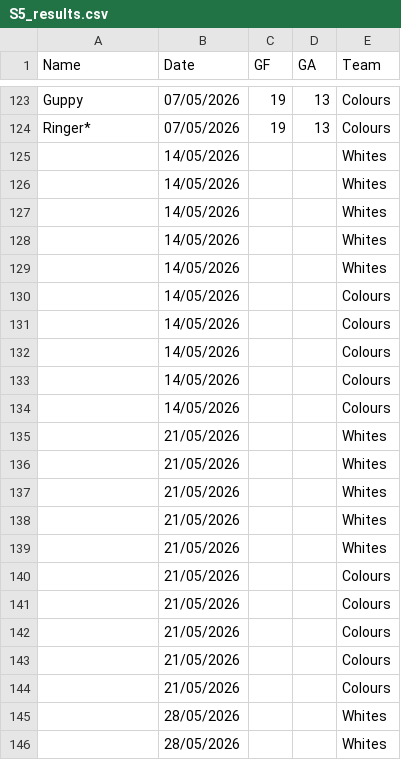
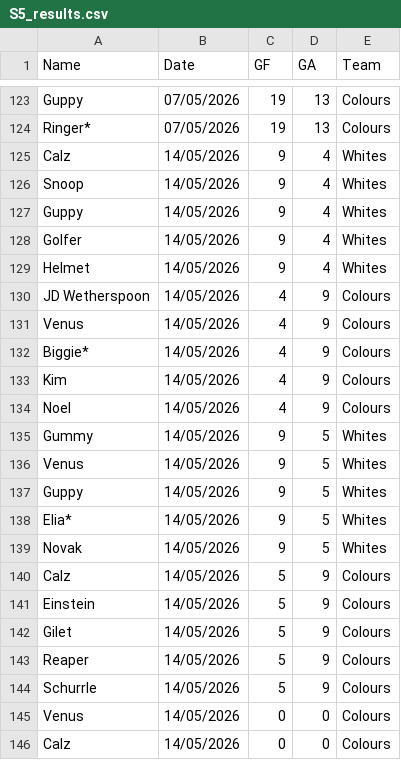
Before and after one commit to Deadlocked2/football_table, a CSV file: data/S5_results.csv, drawn as a sheet; only a part is shown, gaps mark what is left out; the shorter side is filled out with more unchanged rows; the diff covers the shown part only.

```diff
--- a/data/S5_results.csv
+++ b/data/S5_results.csv
@@ -124,11 +124,23 @@ Guppy,07/05/2026,19,13,Colours
 Ringer*,07/05/2026,19,13,Colours
-,14/05/2026,,,Whites
-,14/05/2026,,,Whites
-,14/05/2026,,,Whites
-,14/05/2026,,,Whites
-,14/05/2026,,,Whites
-,14/05/2026,,,Colours
-,14/05/2026,,,Colours
-,14/05/2026,,,Colours
-,14/05/2026,,,Colours
-,14/05/2026,,,Colours
+Calz,14/05/2026,9,4,Whites
+Snoop,14/05/2026,9,4,Whites
+Guppy,14/05/2026,9,4,Whites
+Golfer,14/05/2026,9,4,Whites
+Helmet,14/05/2026,9,4,Whites
+JD Wetherspoon,14/05/2026,4,9,Colours
+Venus,14/05/2026,4,9,Colours
+Biggie*,14/05/2026,4,9,Colours
+Kim,14/05/2026,4,9,Colours
+Noel,14/05/2026,4,9,Colours
+Gummy,14/05/2026,9,5,Whites
+Venus,14/05/2026,9,5,Whites
+Guppy,14/05/2026,9,5,Whites
+Elia*,14/05/2026,9,5,Whites
+Novak,14/05/2026,9,5,Whites
+Calz,14/05/2026,5,9,Colours
+Einstein,14/05/2026,5,9,Colours
+Gilet,14/05/2026,5,9,Colours
+Reaper,14/05/2026,5,9,Colours
+Schurrle,14/05/2026,5,9,Colours
+Venus,14/05/2026,0,0,Colours
+Calz,14/05/2026,0,0,Colours
```
Also changed, not shown: 1 added row elsewhere in this file, outputs/bumpchart.csv, outputs/bumpchart_t.csv, 2 other files.
